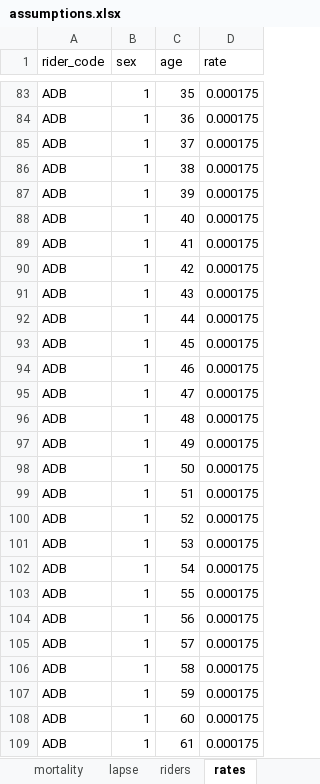
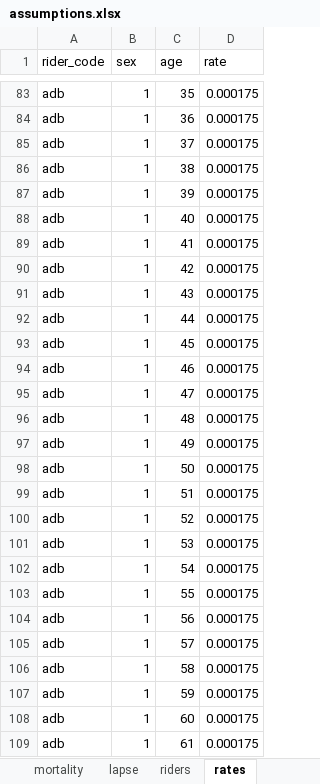
Before and after one commit to seokhoonj/fastcashflow, an Excel workbook: examples/data/assumptions.xlsx, sheet rates, drawn as a sheet; only a part is shown, gaps mark what is left out; values as stored, in another font and other column widths than the file's, no borders; the diff covers the shown part only; the diff names each change by its address in the sheet, - before the commit and + after, or states it on an @@ line.

Commit message:
Lowercase the sample rider codes; read benefit rules in long-form
- Lowercase the sample rider codes (dth_main, adb, hosp, cancer, ann,
  mat) across the bundled sample, the examples data and the tutorial, so
  the wide columns read as clean snake_case -- cancer_benefit, not
  CANCER_benefit.
- The long-form coverages reader now picks up optional waiting,
  reduction_end and reduction_factor columns, so a coverage's waiting
  and reduced-benefit periods can be set from the file.

```diff
--- a/examples/data/assumptions.xlsx (sheet rates)
+++ b/examples/data/assumptions.xlsx (sheet rates)
-A83:A109 (rider_code): ADB
+A83:A109 (rider_code): adb
```
Also changed, not shown: 399 edited cells elsewhere in this sheet, sheet riders, examples/data/model_points_long.xlsx, examples/data/model_points_wide.xlsx, 5 other files.
